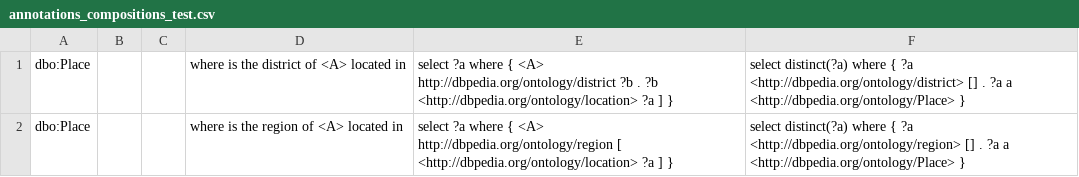
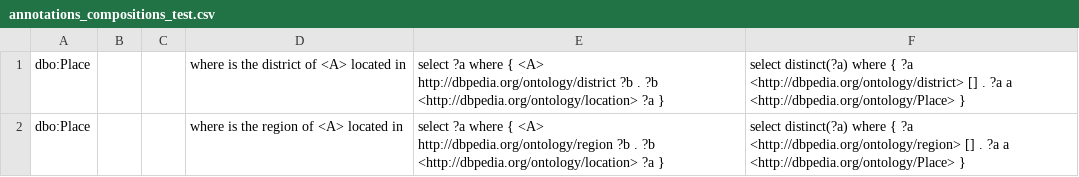
Before and after one commit to LiberAI/NSpM, a CSV file: data/annotations_compositions_test.csv, drawn as a sheet.

Commit message:
templates to test compositions added

```diff
--- a/data/annotations_compositions_test.csv
+++ b/data/annotations_compositions_test.csv
@@ -1,2 +1,2 @@
-dbo:Place;;;where is the district of <A> located in;select ?a where { <A> http://dbpedia.org/ontology/district ?b . ?b <http://dbpedia.org/ontology/location> ?a ] };select distinct(?a) where { ?a <http://dbpedia.org/ontology/district> [] . ?a a <http://dbpedia.org/ontology/Place> }
-dbo:Place;;;where is the region of <A> located in;select ?a where { <A> http://dbpedia.org/ontology/region [ <http://dbpedia.org/ontology/location> ?a ] };select distinct(?a) where { ?a <http://dbpedia.org/ontology/region> [] . ?a a <http://dbpedia.org/ontology/Place> }
+dbo:Place;;;where is the district of <A> located in;select ?a where { <A> http://dbpedia.org/ontology/district ?b . ?b <http://dbpedia.org/ontology/location> ?a };select distinct(?a) where { ?a <http://dbpedia.org/ontology/district> [] . ?a a <http://dbpedia.org/ontology/Place> }
+dbo:Place;;;where is the region of <A> located in;select ?a where { <A> http://dbpedia.org/ontology/region ?b . ?b <http://dbpedia.org/ontology/location> ?a };select distinct(?a) where { ?a <http://dbpedia.org/ontology/region> [] . ?a a <http://dbpedia.org/ontology/Place> }
```
